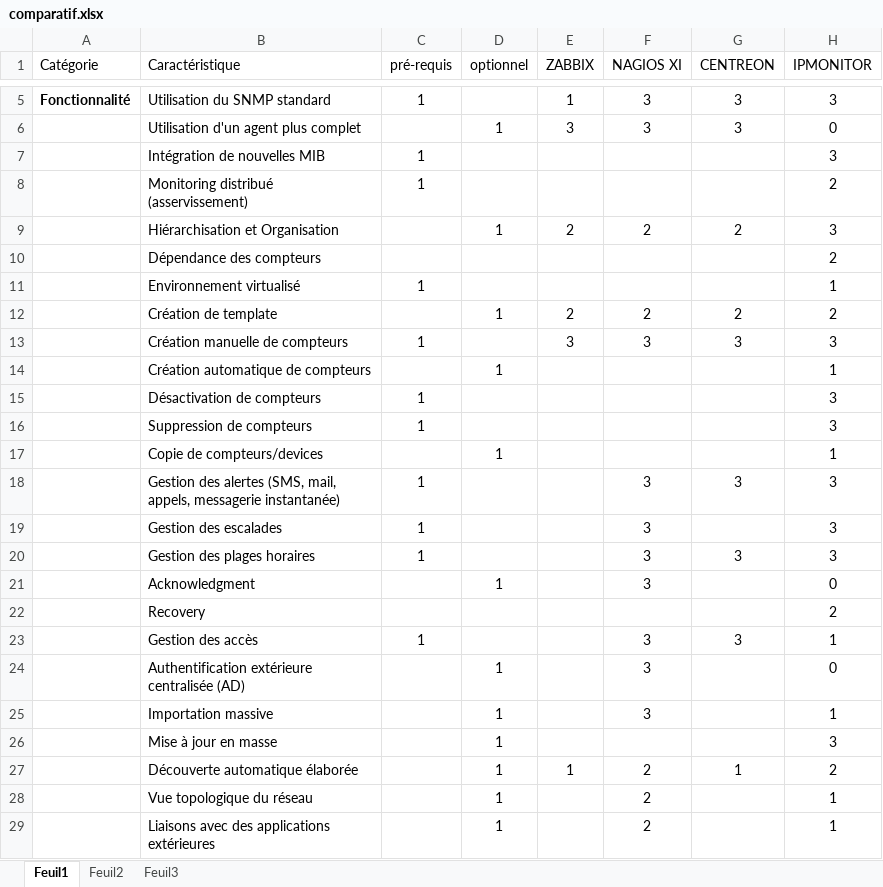
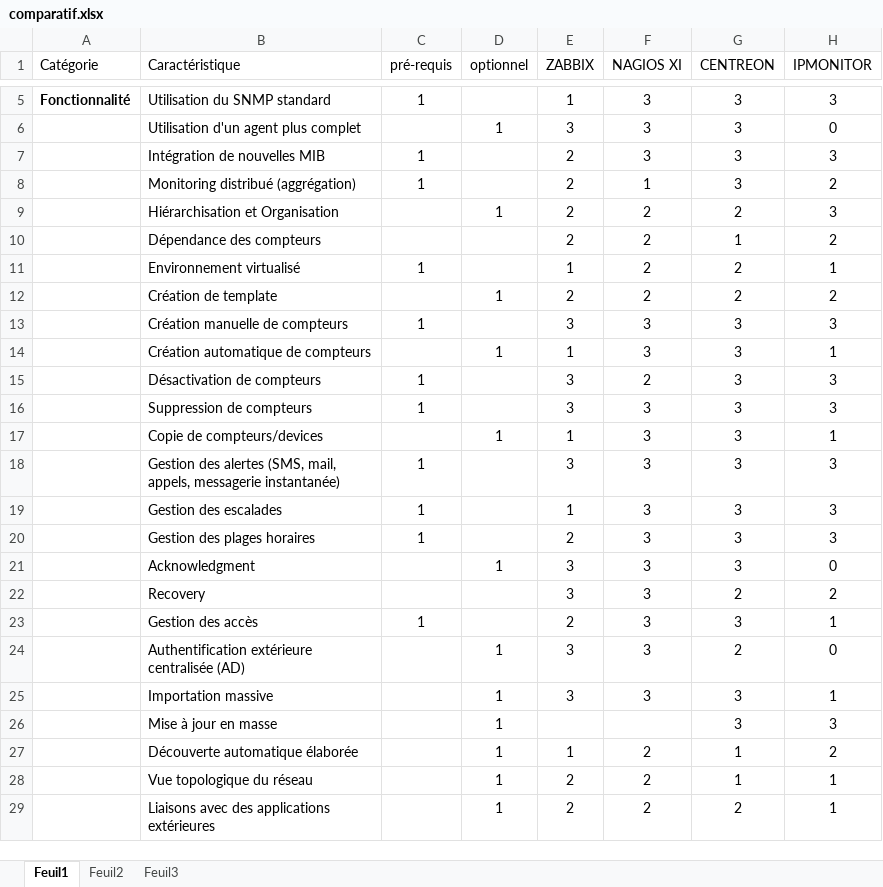
Before and after one commit to cghnassia/bcs-monitoring, an Excel workbook: etude-comparative/comparatif.xlsx, sheet Feuil1, drawn as a sheet; only a part is shown, gaps mark what is left out; values as stored, in another font and other column widths than the file's, no borders; conditional formats and table styles not drawn; removed rows and columns are numbered as before the commit, all else as after; the diff covers the shown part only; the diff names each change by its address in the sheet, - before the commit and + after, or states it on an @@ line.

Commit message:
mise à jour du tableau comparatif

```diff
--- a/etude-comparative/comparatif.xlsx (sheet Feuil1)
+++ b/etude-comparative/comparatif.xlsx (sheet Feuil1)
-E7 (ZABBIX): (empty)
+E7 (ZABBIX): 2
-F7 (NAGIOS XI): (empty)
+F7 (NAGIOS XI): 3
-G7 (CENTREON): (empty)
+G7 (CENTREON): 3
-row 8:  | Monitoring distribué (asservissement) | 1 |  |  |  |  | 2
+row 8:  | Monitoring distribué (aggrégation) | 1 |  | 2 | 1 | 3 | 2
-E10 (ZABBIX): (empty)
+E10 (ZABBIX): 2
-F10:F11 (NAGIOS XI): (empty)
+F10:F11 (NAGIOS XI): 2
-G10 (CENTREON): (empty)
+G10 (CENTREON): 1
-E11 (ZABBIX): (empty)
+E11 (ZABBIX): 1
-G11 (CENTREON): (empty)
+G11 (CENTREON): 2
-E14 (ZABBIX): (empty)
+E14 (ZABBIX): 1
-F14 (NAGIOS XI): (empty)
+F14 (NAGIOS XI): 3
-G14:G17 (CENTREON): (empty)
+G14:G17 (CENTREON): 3
-E15:E16 (ZABBIX): (empty)
+E15:E16 (ZABBIX): 3
-F15 (NAGIOS XI): (empty)
+F15 (NAGIOS XI): 2
-F16:F17 (NAGIOS XI): (empty)
+F16:F17 (NAGIOS XI): 3
-E17 (ZABBIX): (empty)
+E17 (ZABBIX): 1
-E18 (ZABBIX): (empty)
+E18 (ZABBIX): 3
-E19 (ZABBIX): (empty)
+E19 (ZABBIX): 1
-G19 (CENTREON): (empty)
+G19 (CENTREON): 3
-E20 (ZABBIX): (empty)
+E20 (ZABBIX): 2
-E21:E22 (ZABBIX): (empty)
+E21:E22 (ZABBIX): 3
-G21 (CENTREON): (empty)
+G21 (CENTREON): 3
-F22 (NAGIOS XI): (empty)
+F22 (NAGIOS XI): 3
-G22 (CENTREON): (empty)
+G22 (CENTREON): 2
-E23 (ZABBIX): (empty)
+E23 (ZABBIX): 2
-E24:E25 (ZABBIX): (empty)
+E24:E25 (ZABBIX): 3
-G24 (CENTREON): (empty)
+G24 (CENTREON): 2
-G25:G26 (CENTREON): (empty)
+G25:G26 (CENTREON): 3
-E28:E29 (ZABBIX): (empty)
+E28:E29 (ZABBIX): 2
-G28 (CENTREON): (empty)
+G28 (CENTREON): 1
-G29 (CENTREON): (empty)
+G29 (CENTREON): 2
```
Also changed, not shown: 1 added row, 1 removed row and 26 edited cells elsewhere in this sheet, 6 other files.
